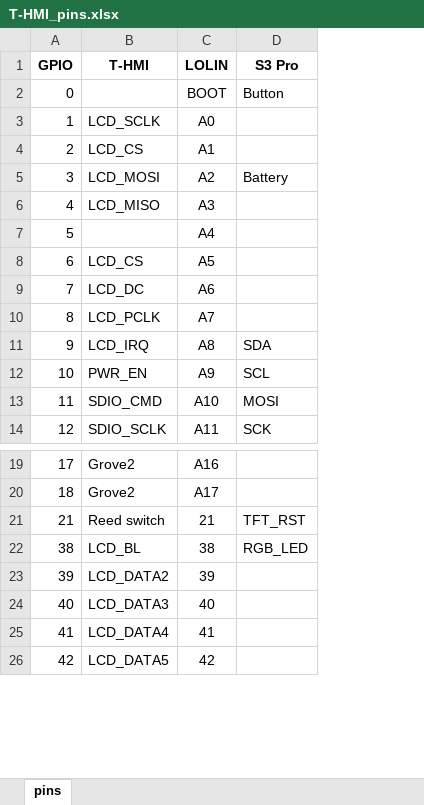
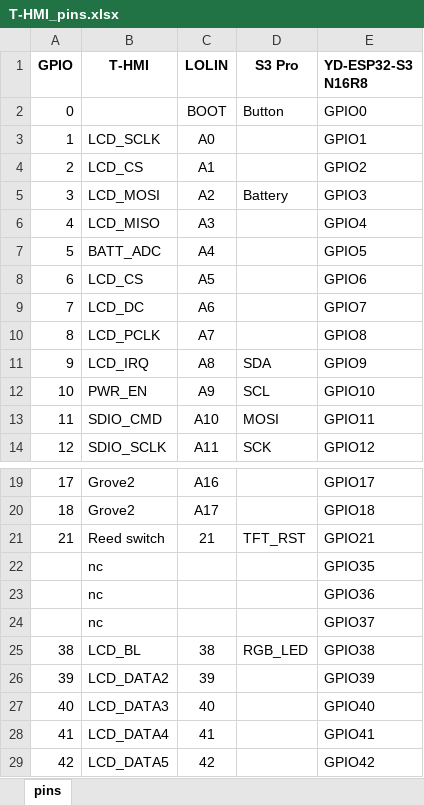
Before and after one commit to kreier/T-HMI, an Excel workbook: public/T-HMI_pins.xlsx, sheet pins, drawn as a sheet; only a part is shown, gaps mark what is left out; values as stored, in another font and other column widths than the file's, no borders; charts and pictures not drawn; the diff names each change by its address in the sheet, - before the commit and + after, or states it on an @@ line.

```diff
--- a/public/T-HMI_pins.xlsx (sheet pins)
+++ b/public/T-HMI_pins.xlsx (sheet pins)
+column E (YD-ESP32-S3 N16R8), rows 2-14: GPIO0 | GPIO1 | GPIO2 | GPIO3 | GPIO4 | GPIO5 | GPIO6 | GPIO7 | GPIO8 | GPIO9 | GPIO10 | GPIO11 | GPIO12; rows 19-21: GPIO17 | GPIO18 | GPIO21; rows 25-29: GPIO38 | GPIO39 | GPIO40 | GPIO41 | GPIO42
-B7 (T-HMI): (empty)
+B7 (T-HMI): BATT_ADC
+row 22:  | nc |  |  | GPIO35
+row 23:  | nc |  |  | GPIO36
+row 24:  | nc |  |  | GPIO37
```
Also changed, not shown: 2 other files.
